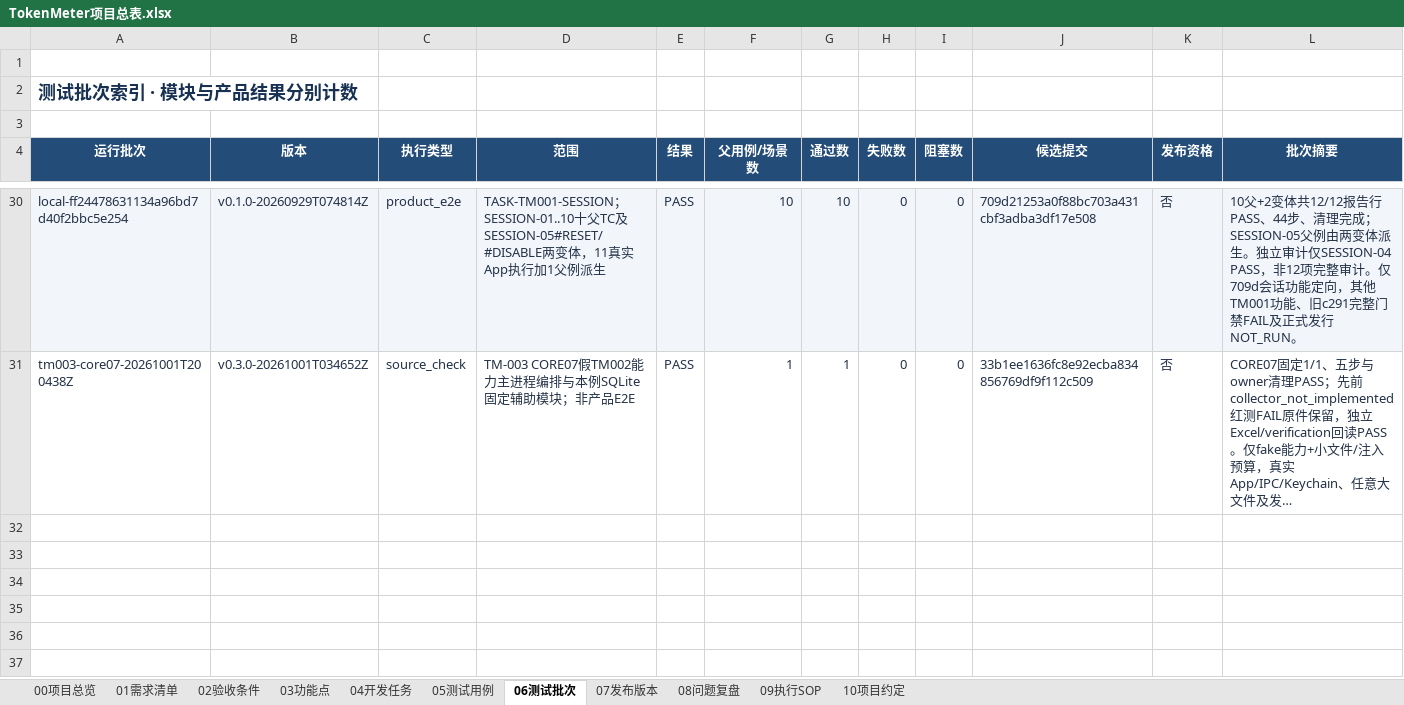
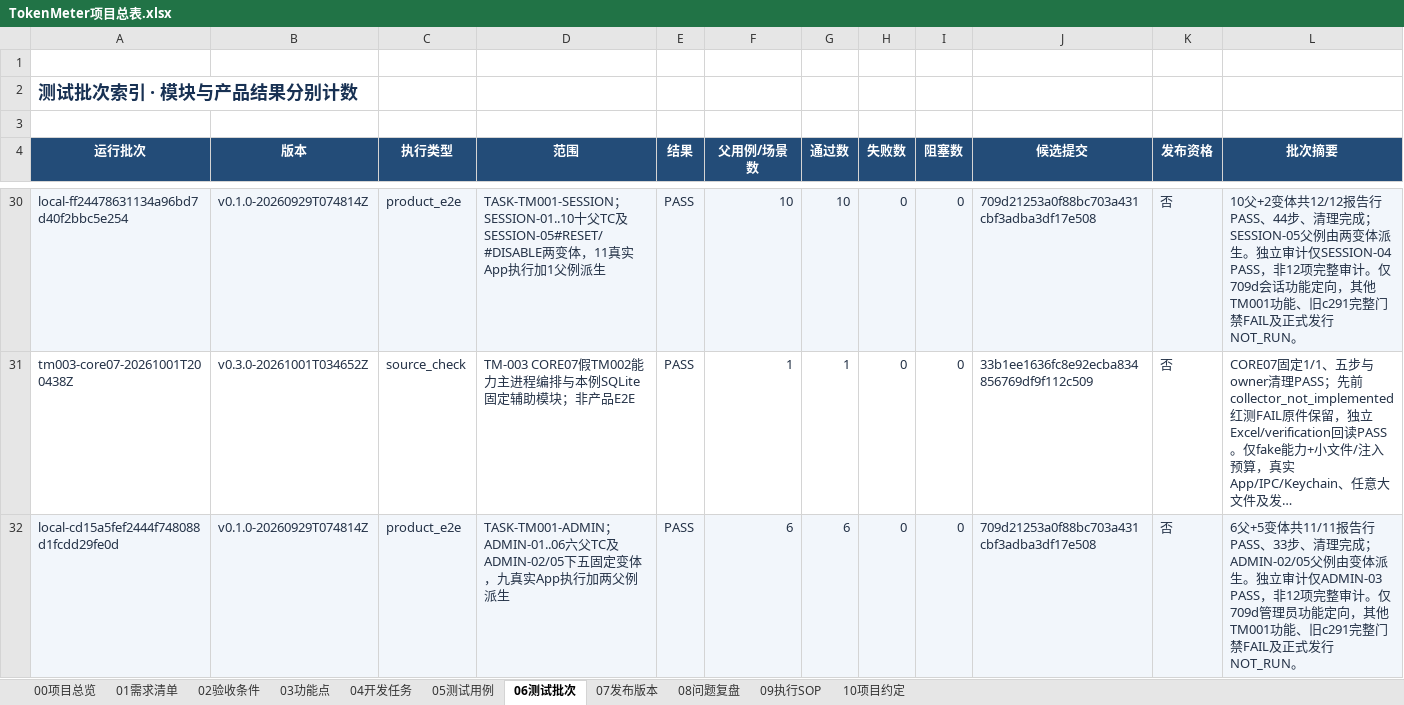
Before and after one commit to lzhe72/TokenMeter, an Excel workbook: TokenMeter项目总表.xlsx, sheet 06测试批次, drawn as a sheet; only a part is shown, gaps mark what is left out; long unchanged cells end in …; values as stored, in another font and other column widths than the file's, no borders; conditional formats and table styles not drawn; rows hold the shown columns only; the diff names each change by its address in the sheet, - before the commit and + after, or states it on an @@ line.

Commit message:
[v0.1.0-20260929T074814Z][TM-001] Index admin function probe

```diff
--- a/TokenMeter项目总表.xlsx (sheet 06测试批次)
+++ b/TokenMeter项目总表.xlsx (sheet 06测试批次)
+row 32: local-cd15a5fef2444f748088d1fcdd29fe0d | v0.1.0-20260929T074814Z | product_e2e | TASK-TM001-ADMIN；ADMIN-01..06六父TC及ADMIN-02/05下五固定变体，九真实App执行加两父例派生 | PASS | 6 | 6 | 0 | 0 | 709d21253a0f88bc703a431cbf3adba3df17e508 | 否 | 6父+5变体共11/11报告行PASS、33步、清理完成；ADMIN-02/05父例由变体派生。独立审计仅ADMIN-03 PASS，非12项完整审计。仅709d管理员功能定向，其他TM001功能、旧c291完整门禁FAIL及正式发行NOT_RUN。
```
Also changed, not shown: sheet 07发布版本, sheet 05测试用例, sheet 00项目总览, 6 other files.
